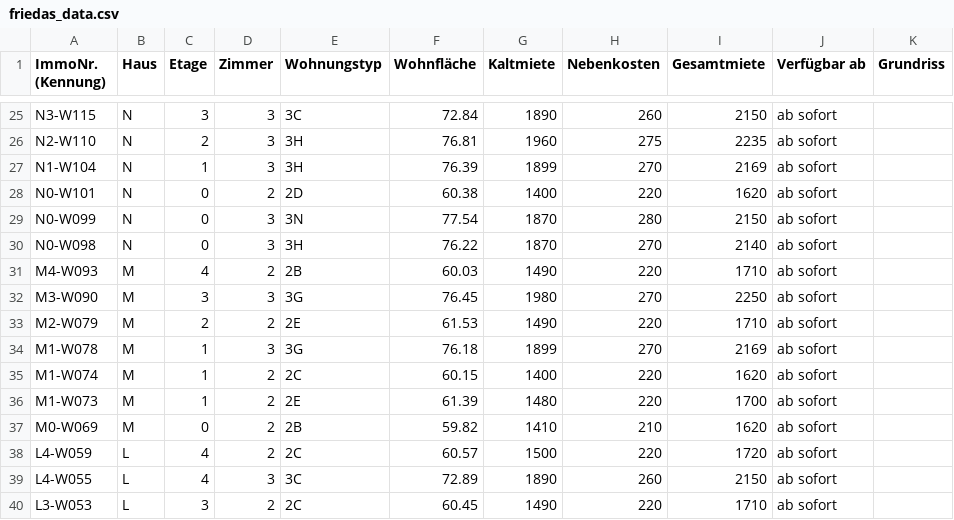
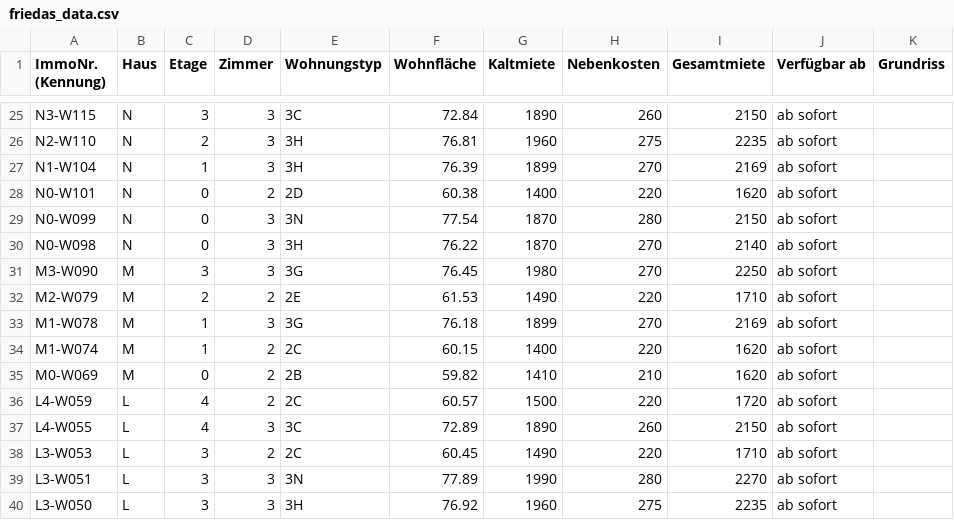
Before and after one commit to kkrainov/friedas-tracker, a CSV file: friedas_data.csv, drawn as a sheet; only a part is shown, gaps mark what is left out; the shorter side is filled out with more unchanged rows.

Commit message:
Update: 2026-10-09

```diff
--- a/friedas_data.csv
+++ b/friedas_data.csv
@@ -30,3 +30,2 @@ N0-W099,N,0,3,3N,77.54,1870,280,2150,ab sofort,
 N0-W098,N,0,3,3H,76.22,1870,270,2140,ab sofort,
-M4-W093,M,4,2,2B,60.03,1490,220,1710,ab sofort,
 M3-W090,M,3,3,3G,76.45,1980,270,2250,ab sofort,
@@ -35,3 +34,2 @@ M1-W078,M,1,3,3G,76.18,1899,270,2169,ab sofort,
 M1-W074,M,1,2,2C,60.15,1400,220,1620,ab sofort,
-M1-W073,M,1,2,2E,61.39,1480,220,1700,ab sofort,
 M0-W069,M,0,2,2B,59.82,1410,210,1620,ab sofort,
```
